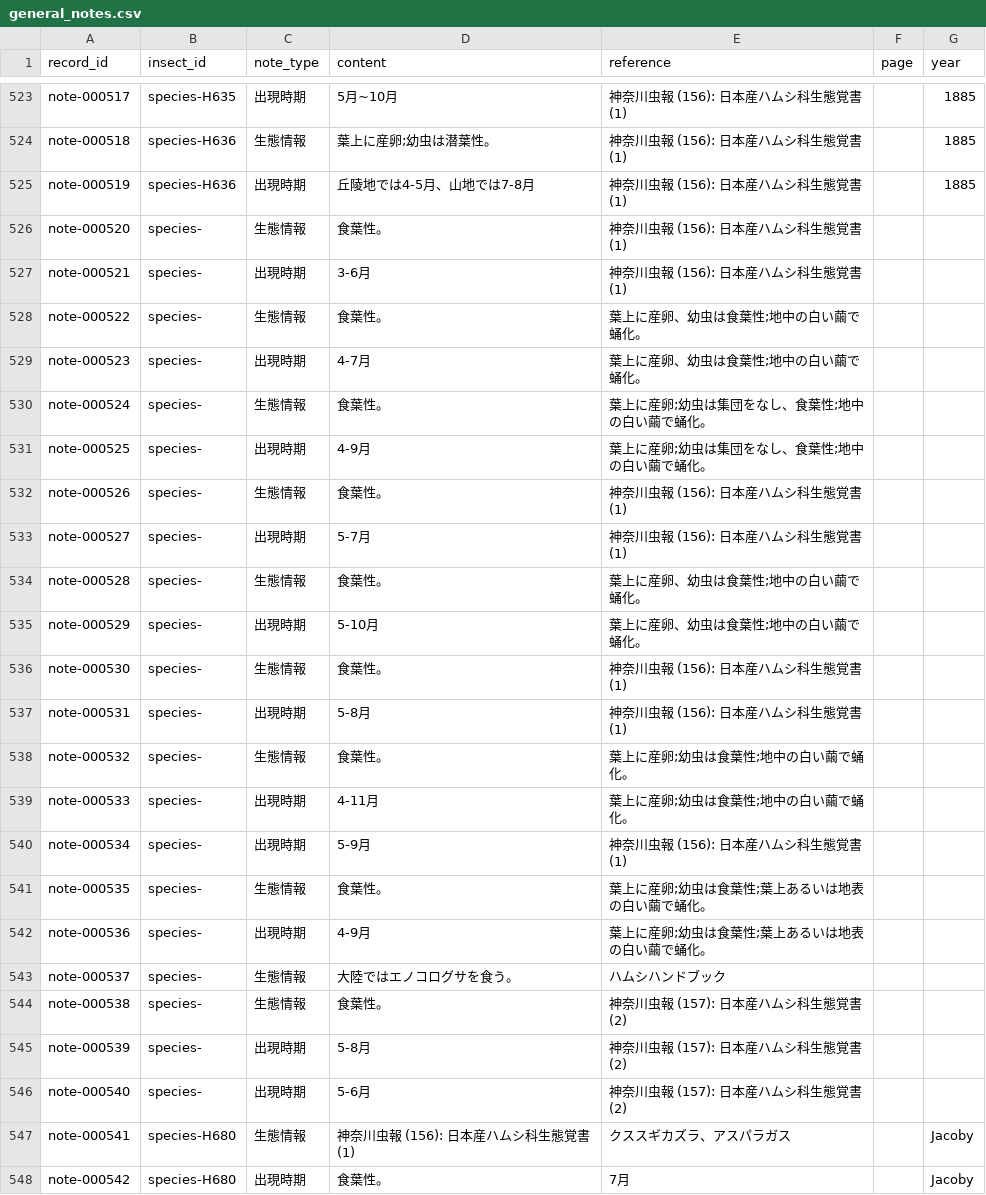
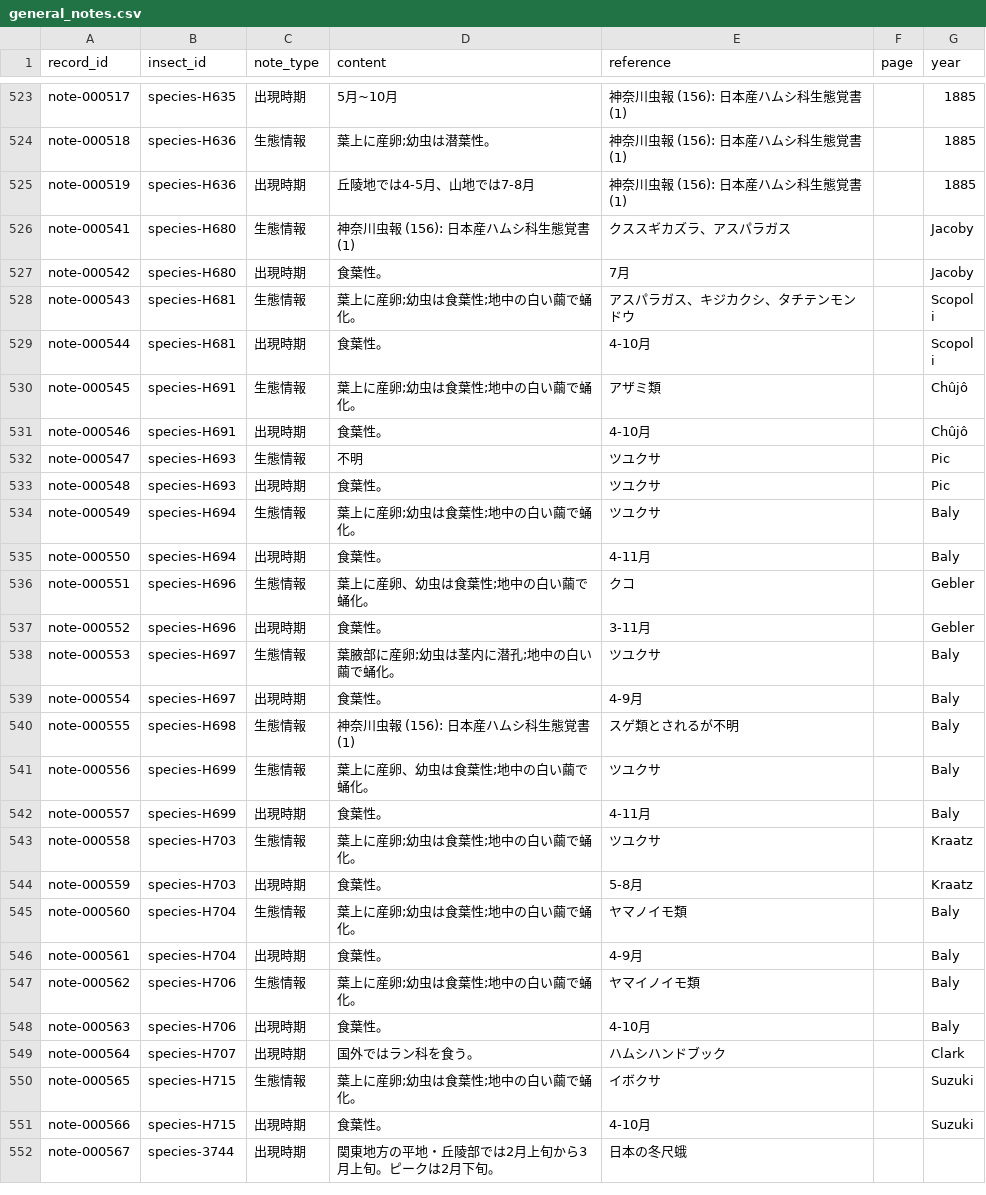
Before and after one commit to orau98/orau98.github.io, a CSV file: normalized_data/general_notes.csv, drawn as a sheet; only a part is shown, gaps mark what is left out; the shorter side is filled out with more unchanged rows; the diff names each change by its address in the sheet, - before the commit and + after, or states it on an @@ line.

Commit message:
fix(notes): insect_id 未確定（species-）の一般ノート21件を調査→レポート化の上で削除
- 原因: 旧インポート時のID未割当・カラムずれでマッピング不能な汎用行が混入
- 対応: reports/general_notes_missing_insect_id.csv に退避し、両CSVから削除
- 影響範囲: 表示・集計の一貫性向上（未紐付ノートを排除）

```diff
--- a/normalized_data/general_notes.csv
+++ b/normalized_data/general_notes.csv
-row 526: note-000520 | species- | 生態情報 | 食葉性。 | 神奈川虫報 (156): 日本産ハムシ科生態覚書 (1)
-row 527: note-000521 | species- | 出現時期 | 3-6月 | 神奈川虫報 (156): 日本産ハムシ科生態覚書 (1)
-row 528: note-000522 | species- | 生態情報 | 食葉性。 | 葉上に産卵、幼虫は食葉性;地中の白い繭で蛹化。
-row 529: note-000523 | species- | 出現時期 | 4-7月 | 葉上に産卵、幼虫は食葉性;地中の白い繭で蛹化。
-row 530: note-000524 | species- | 生態情報 | 食葉性。 | 葉上に産卵;幼虫は集団をなし、食葉性;地中の白い繭で蛹化。
-row 531: note-000525 | species- | 出現時期 | 4-9月 | 葉上に産卵;幼虫は集団をなし、食葉性;地中の白い繭で蛹化。
-row 532: note-000526 | species- | 生態情報 | 食葉性。 | 神奈川虫報 (156): 日本産ハムシ科生態覚書 (1)
-row 533: note-000527 | species- | 出現時期 | 5-7月 | 神奈川虫報 (156): 日本産ハムシ科生態覚書 (1)
-row 534: note-000528 | species- | 生態情報 | 食葉性。 | 葉上に産卵、幼虫は食葉性;地中の白い繭で蛹化。
-row 535: note-000529 | species- | 出現時期 | 5-10月 | 葉上に産卵、幼虫は食葉性;地中の白い繭で蛹化。
-row 536: note-000530 | species- | 生態情報 | 食葉性。 | 神奈川虫報 (156): 日本産ハムシ科生態覚書 (1)
-row 537: note-000531 | species- | 出現時期 | 5-8月 | 神奈川虫報 (156): 日本産ハムシ科生態覚書 (1)
-row 538: note-000532 | species- | 生態情報 | 食葉性。 | 葉上に産卵;幼虫は食葉性;地中の白い繭で蛹化。
-row 539: note-000533 | species- | 出現時期 | 4-11月 | 葉上に産卵;幼虫は食葉性;地中の白い繭で蛹化。
-row 540: note-000534 | species- | 出現時期 | 5-9月 | 神奈川虫報 (156): 日本産ハムシ科生態覚書 (1)
-row 541: note-000535 | species- | 生態情報 | 食葉性。 | 葉上に産卵;幼虫は食葉性;葉上あるいは地表の白い繭で蛹化。
-row 542: note-000536 | species- | 出現時期 | 4-9月 | 葉上に産卵;幼虫は食葉性;葉上あるいは地表の白い繭で蛹化。
-row 543: note-000537 | species- | 生態情報 | 大陸ではエノコログサを食う。 | ハムシハンドブック
-row 544: note-000538 | species- | 生態情報 | 食葉性。 | 神奈川虫報 (157): 日本産ハムシ科生態覚書 (2)
-row 545: note-000539 | species- | 出現時期 | 5-8月 | 神奈川虫報 (157): 日本産ハムシ科生態覚書 (2)
-row 546: note-000540 | species- | 出現時期 | 5-6月 | 神奈川虫報 (157): 日本産ハムシ科生態覚書 (2)
```
Also changed, not shown: public/general_notes.csv, 9 other files.
